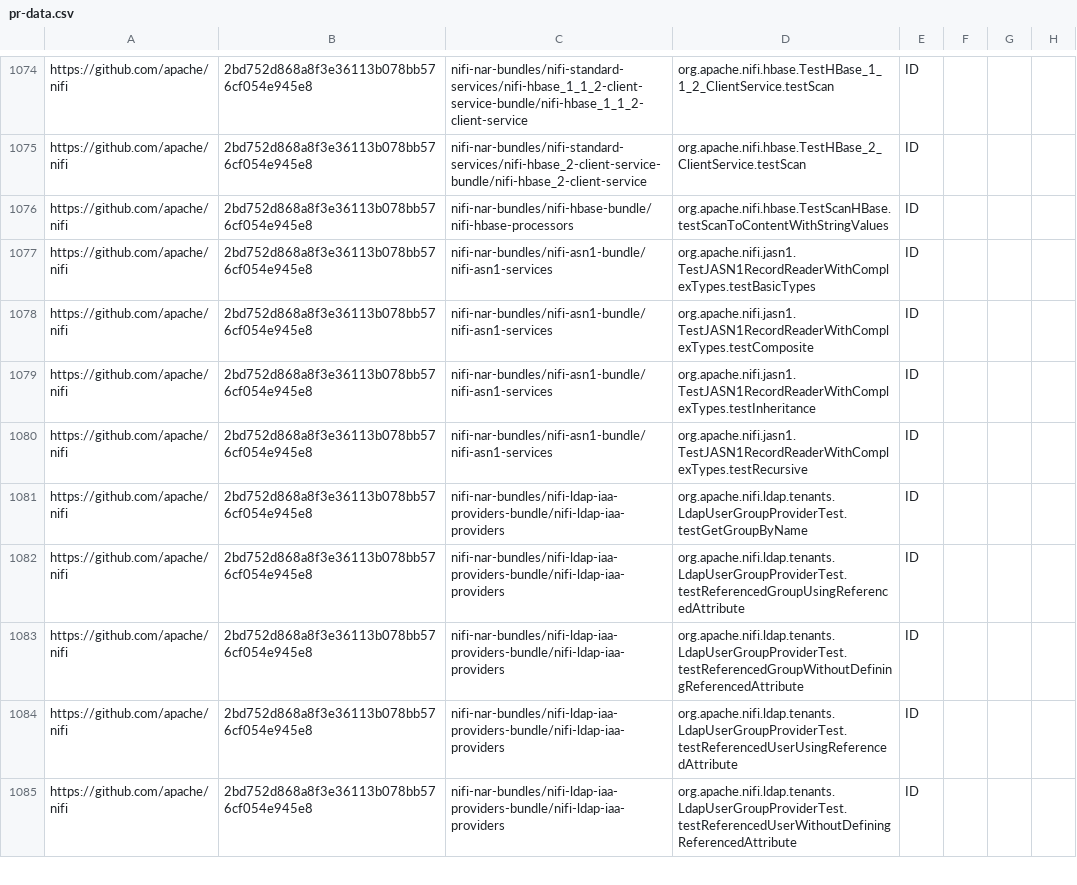
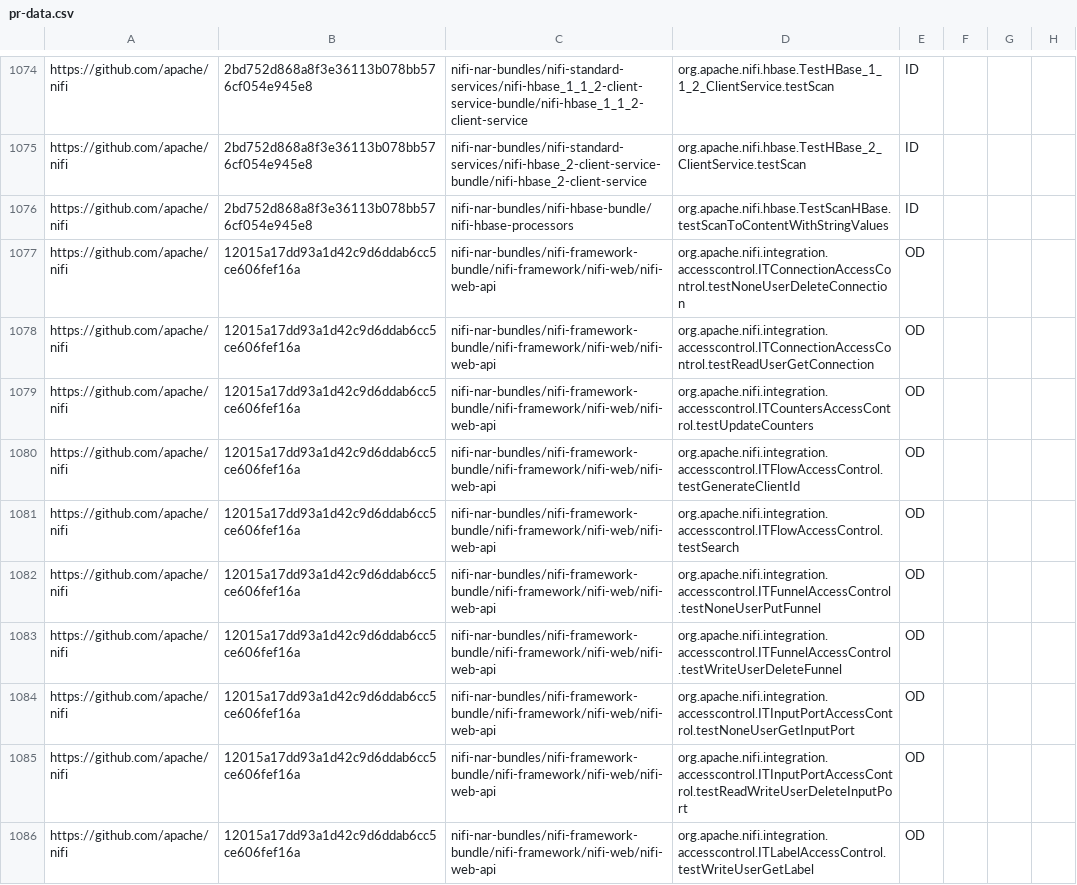
Before and after one commit to TestingResearchIllinois/idoft, a CSV file: pr-data.csv, drawn as a sheet; only a part is shown, gaps mark what is left out; the shorter side is filled out with more unchanged rows; the diff covers the shown part only; the diff names each change by its address in the sheet, - before the commit and + after, or states it on an @@ line.

Commit message:
new od

```diff
--- a/pr-data.csv
+++ b/pr-data.csv
+row 1077: https://github.com/apache/nifi | 12015a17dd93a1d42c9d6ddab6cc5ce606fef16a | nifi-nar-bundles/nifi-framework-bundle/nifi-framework/nifi-web/nifi-web-api | org.apache.nifi.integration.accesscontrol.ITConnectionAccessControl.testNoneUserDeleteConnection | OD
+row 1078: https://github.com/apache/nifi | 12015a17dd93a1d42c9d6ddab6cc5ce606fef16a | nifi-nar-bundles/nifi-framework-bundle/nifi-framework/nifi-web/nifi-web-api | org.apache.nifi.integration.accesscontrol.ITConnectionAccessControl.testReadUserGetConnection | OD
+row 1079: https://github.com/apache/nifi | 12015a17dd93a1d42c9d6ddab6cc5ce606fef16a | nifi-nar-bundles/nifi-framework-bundle/nifi-framework/nifi-web/nifi-web-api | org.apache.nifi.integration.accesscontrol.ITCountersAccessControl.testUpdateCounters | OD
+row 1080: https://github.com/apache/nifi | 12015a17dd93a1d42c9d6ddab6cc5ce606fef16a | nifi-nar-bundles/nifi-framework-bundle/nifi-framework/nifi-web/nifi-web-api | org.apache.nifi.integration.accesscontrol.ITFlowAccessControl.testGenerateClientId | OD
+row 1081: https://github.com/apache/nifi | 12015a17dd93a1d42c9d6ddab6cc5ce606fef16a | nifi-nar-bundles/nifi-framework-bundle/nifi-framework/nifi-web/nifi-web-api | org.apache.nifi.integration.accesscontrol.ITFlowAccessControl.testSearch | OD
+row 1082: https://github.com/apache/nifi | 12015a17dd93a1d42c9d6ddab6cc5ce606fef16a | nifi-nar-bundles/nifi-framework-bundle/nifi-framework/nifi-web/nifi-web-api | org.apache.nifi.integration.accesscontrol.ITFunnelAccessControl.testNoneUserPutFunnel | OD
+row 1083: https://github.com/apache/nifi | 12015a17dd93a1d42c9d6ddab6cc5ce606fef16a | nifi-nar-bundles/nifi-framework-bundle/nifi-framework/nifi-web/nifi-web-api | org.apache.nifi.integration.accesscontrol.ITFunnelAccessControl.testWriteUserDeleteFunnel | OD
+row 1084: https://github.com/apache/nifi | 12015a17dd93a1d42c9d6ddab6cc5ce606fef16a | nifi-nar-bundles/nifi-framework-bundle/nifi-framework/nifi-web/nifi-web-api | org.apache.nifi.integration.accesscontrol.ITInputPortAccessControl.testNoneUserGetInputPort | OD
+row 1085: https://github.com/apache/nifi | 12015a17dd93a1d42c9d6ddab6cc5ce606fef16a | nifi-nar-bundles/nifi-framework-bundle/nifi-framework/nifi-web/nifi-web-api | org.apache.nifi.integration.accesscontrol.ITInputPortAccessControl.testReadWriteUserDeleteInputPort | OD
+row 1086: https://github.com/apache/nifi | 12015a17dd93a1d42c9d6ddab6cc5ce606fef16a | nifi-nar-bundles/nifi-framework-bundle/nifi-framework/nifi-web/nifi-web-api | org.apache.nifi.integration.accesscontrol.ITLabelAccessControl.testWriteUserGetLabel | OD
```
Also changed, not shown: 10 added rows elsewhere in this file.
